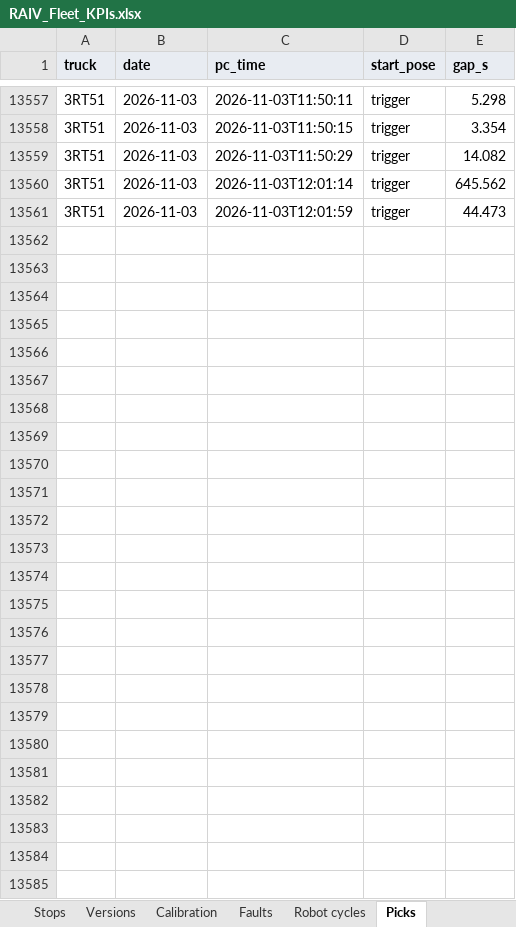
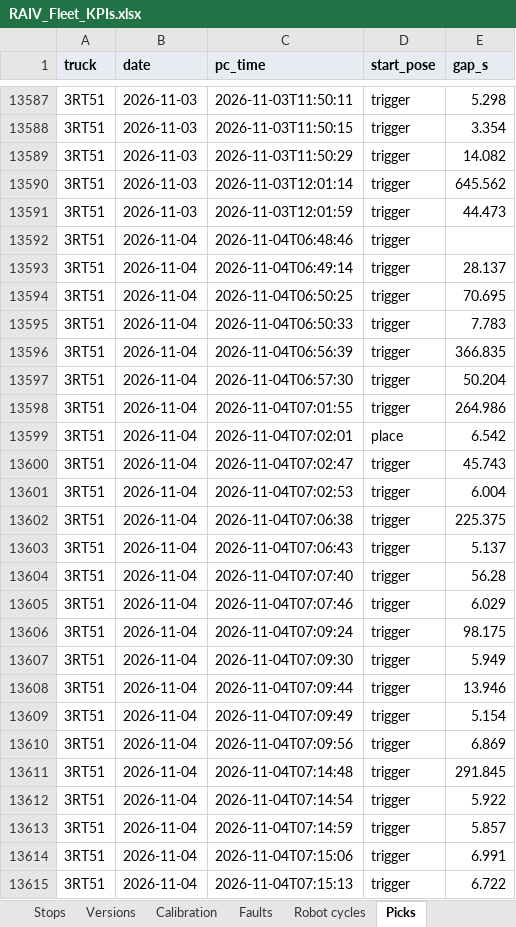
Before and after one commit to cotyc-bbrailtech/RAIV-FLEET-KPI, an Excel workbook: RAIV_Fleet_KPIs.xlsx, sheet Picks, drawn as a sheet; only a part is shown, gaps mark what is left out; values as stored, in another font and other column widths than the file's, no borders; charts and pictures not drawn; the diff covers the shown part only; the diff names each change by its address in the sheet, - before the commit and + after, or states it on an @@ line.

```diff
--- a/RAIV_Fleet_KPIs.xlsx (sheet Picks)
+++ b/RAIV_Fleet_KPIs.xlsx (sheet Picks)
+row 13592: 3RT51 | 2026-11-04 | 2026-11-04T06:48:46 | trigger
+row 13593: 3RT51 | 2026-11-04 | 2026-11-04T06:49:14 | trigger | 28.137
+row 13594: 3RT51 | 2026-11-04 | 2026-11-04T06:50:25 | trigger | 70.695
+row 13595: 3RT51 | 2026-11-04 | 2026-11-04T06:50:33 | trigger | 7.783
+row 13596: 3RT51 | 2026-11-04 | 2026-11-04T06:56:39 | trigger | 366.835
+row 13597: 3RT51 | 2026-11-04 | 2026-11-04T06:57:30 | trigger | 50.204
+row 13598: 3RT51 | 2026-11-04 | 2026-11-04T07:01:55 | trigger | 264.986
+row 13599: 3RT51 | 2026-11-04 | 2026-11-04T07:02:01 | place | 6.542
+row 13600: 3RT51 | 2026-11-04 | 2026-11-04T07:02:47 | trigger | 45.743
+row 13601: 3RT51 | 2026-11-04 | 2026-11-04T07:02:53 | trigger | 6.004
+row 13602: 3RT51 | 2026-11-04 | 2026-11-04T07:06:38 | trigger | 225.375
+row 13603: 3RT51 | 2026-11-04 | 2026-11-04T07:06:43 | trigger | 5.137
+row 13604: 3RT51 | 2026-11-04 | 2026-11-04T07:07:40 | trigger | 56.28
+row 13605: 3RT51 | 2026-11-04 | 2026-11-04T07:07:46 | trigger | 6.029
+row 13606: 3RT51 | 2026-11-04 | 2026-11-04T07:09:24 | trigger | 98.175
+row 13607: 3RT51 | 2026-11-04 | 2026-11-04T07:09:30 | trigger | 5.949
+row 13608: 3RT51 | 2026-11-04 | 2026-11-04T07:09:44 | trigger | 13.946
+row 13609: 3RT51 | 2026-11-04 | 2026-11-04T07:09:49 | trigger | 5.154
+row 13610: 3RT51 | 2026-11-04 | 2026-11-04T07:09:56 | trigger | 6.869
+row 13611: 3RT51 | 2026-11-04 | 2026-11-04T07:14:48 | trigger | 291.845
+row 13612: 3RT51 | 2026-11-04 | 2026-11-04T07:14:54 | trigger | 5.922
+row 13613: 3RT51 | 2026-11-04 | 2026-11-04T07:14:59 | trigger | 5.857
+row 13614: 3RT51 | 2026-11-04 | 2026-11-04T07:15:06 | trigger | 6.991
+row 13615: 3RT51 | 2026-11-04 | 2026-11-04T07:15:13 | trigger | 6.722
```
Also changed, not shown: 30 added rows elsewhere in this sheet, sheet Robot cycles, sheet Stops, sheet Losses, sheet Part mix data, sheet Days, sheet By version, 7 more sheets, formulas that keep their value, 1 other file.
